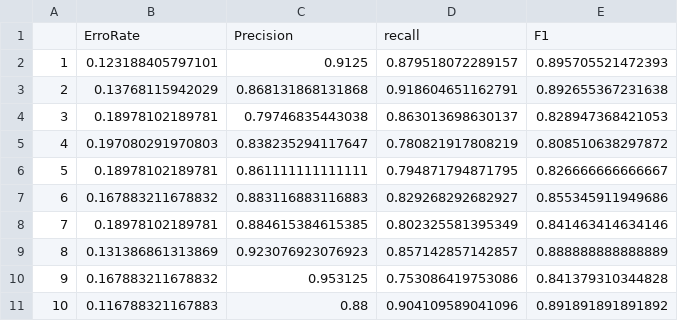
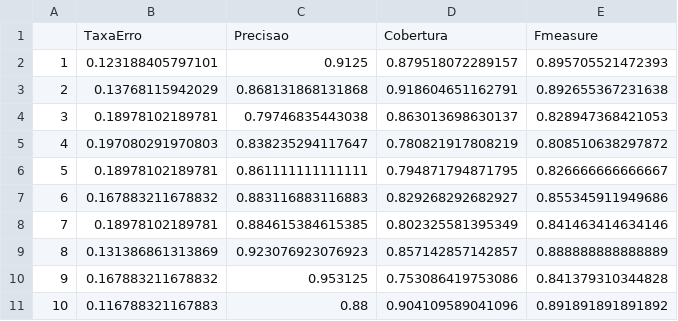
Before and after one commit to jairpaulino/AM-Projeto_UFPE2020, a CSV file: Results/cbg_cv_metrics.csv, drawn as a sheet; removed rows and columns are numbered as before the commit, all else as after; the diff names each change by its address in the sheet, - before the commit and + after, or states it on an @@ line.

```diff
--- a/Results/cbg_cv_metrics.csv
+++ b/Results/cbg_cv_metrics.csv
-row 1:  | ErroRate | Precision | recall | F1
+row 1:  | TaxaErro | Precisao | Cobertura | Fmeasure
```
Also changed, not shown: Results/cbg_ic.csv, Results/evm_ic.csv, 13 other files.
